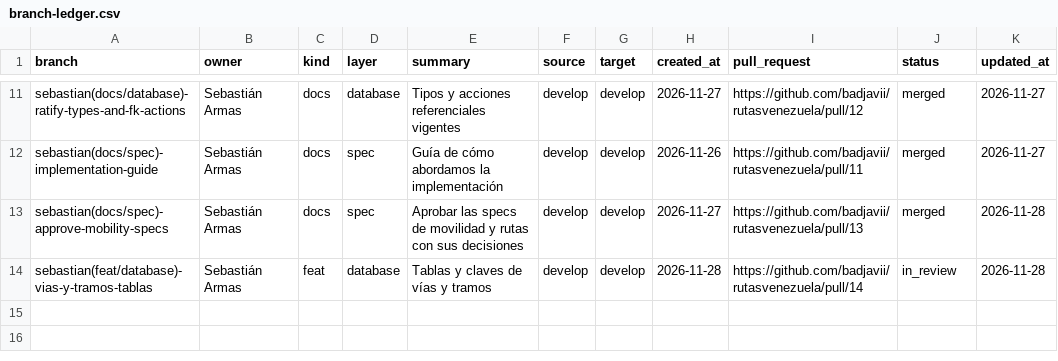
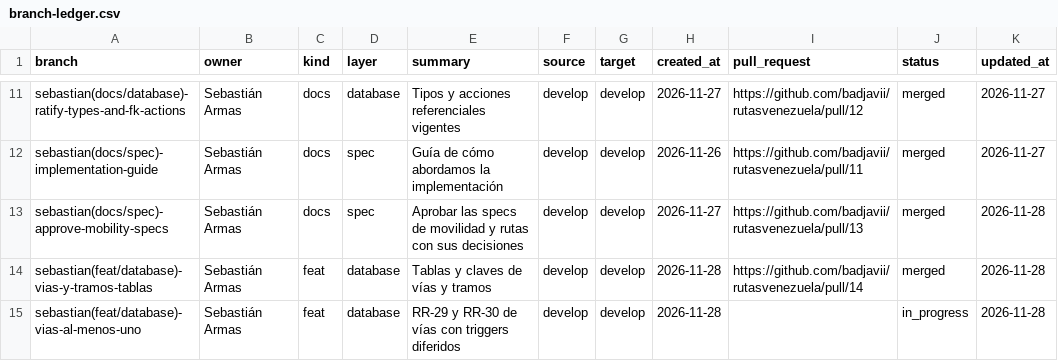
Before and after one commit to badjavii/rutasvenezuela, a CSV file: docs/project/branch-ledger.csv, drawn as a sheet; only a part is shown, gaps mark what is left out.

Commit message:
docs(branch): initialize vias-al-menos-uno workspace

```diff
--- a/docs/project/branch-ledger.csv
+++ b/docs/project/branch-ledger.csv
@@ -13,2 +13,3 @@ sebastian(docs/spec)-implementation-guide,Sebastián Armas,docs,spec,Guía de c
 sebastian(docs/spec)-approve-mobility-specs,Sebastián Armas,docs,spec,Aprobar las specs de movilidad y rutas con sus decisiones,develop,develop,2026-11-27,https://github.com/badjavii/rutasvenezuela/pull/13,merged,2026-11-28
-sebastian(feat/database)-vias-y-tramos-tablas,Sebastián Armas,feat,database,Tablas y claves de vías y tramos,develop,develop,2026-11-28,https://github.com/badjavii/rutasvenezuela/pull/14,in_review,2026-11-28
+sebastian(feat/database)-vias-y-tramos-tablas,Sebastián Armas,feat,database,Tablas y claves de vías y tramos,develop,develop,2026-11-28,https://github.com/badjavii/rutasvenezuela/pull/14,merged,2026-11-28
+sebastian(feat/database)-vias-al-menos-uno,Sebastián Armas,feat,database,RR-29 y RR-30 de vías con triggers diferidos,develop,develop,2026-11-28,,in_progress,2026-11-28
```
Also changed, not shown: 1 other file.
